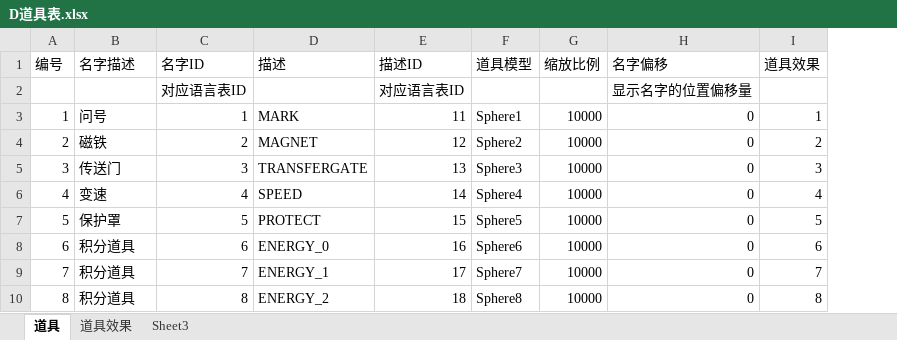
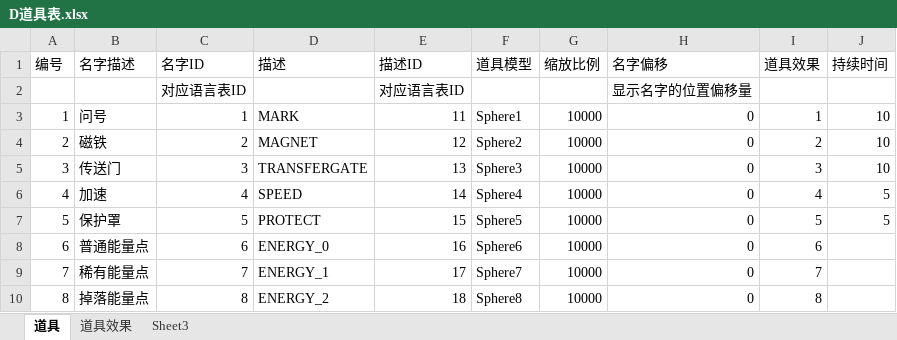
Before and after one commit to k3498gg/TSC, an Excel workbook: Excel/excel/xls/D道具表.xlsx, sheet 道具, drawn as a sheet; values as stored, in another font and other column widths than the file's, no borders; the diff names each change by its address in the sheet, - before the commit and + after, or states it on an @@ line.

```diff
--- a/Excel/excel/xls/D道具表.xlsx (sheet 道具)
+++ b/Excel/excel/xls/D道具表.xlsx (sheet 道具)
+column J (持续时间), rows 3-7: 10 | 10 | 10 | 5 | 5
-B6 (名字描述): 变速
+B6 (名字描述): 加速
-B8 (名字描述): 积分道具
+B8 (名字描述): 普通能量点
-B9 (名字描述): 积分道具
+B9 (名字描述): 稀有能量点
-B10 (名字描述): 积分道具
+B10 (名字描述): 掉落能量点
```
Also changed, not shown: sheet 道具效果, Excel/excel/xls/C常量表.xlsx, Excel/excel/xls/J技能信息.xlsx, 7 other files.
